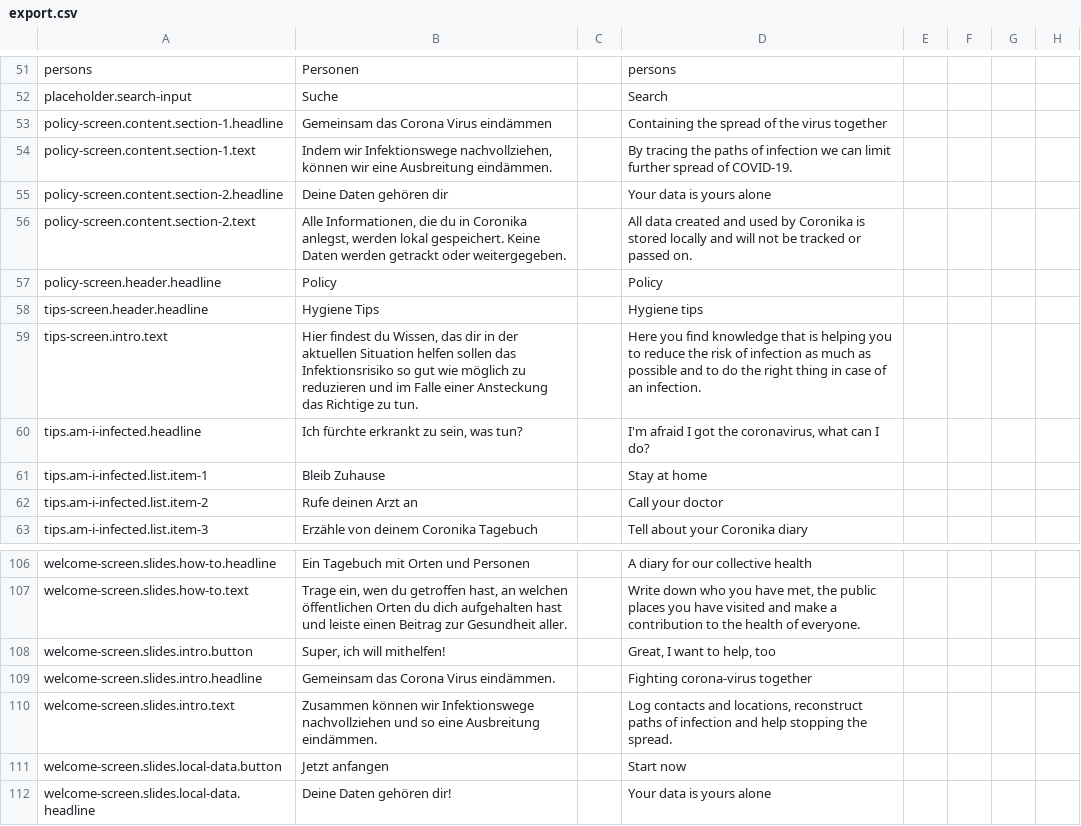
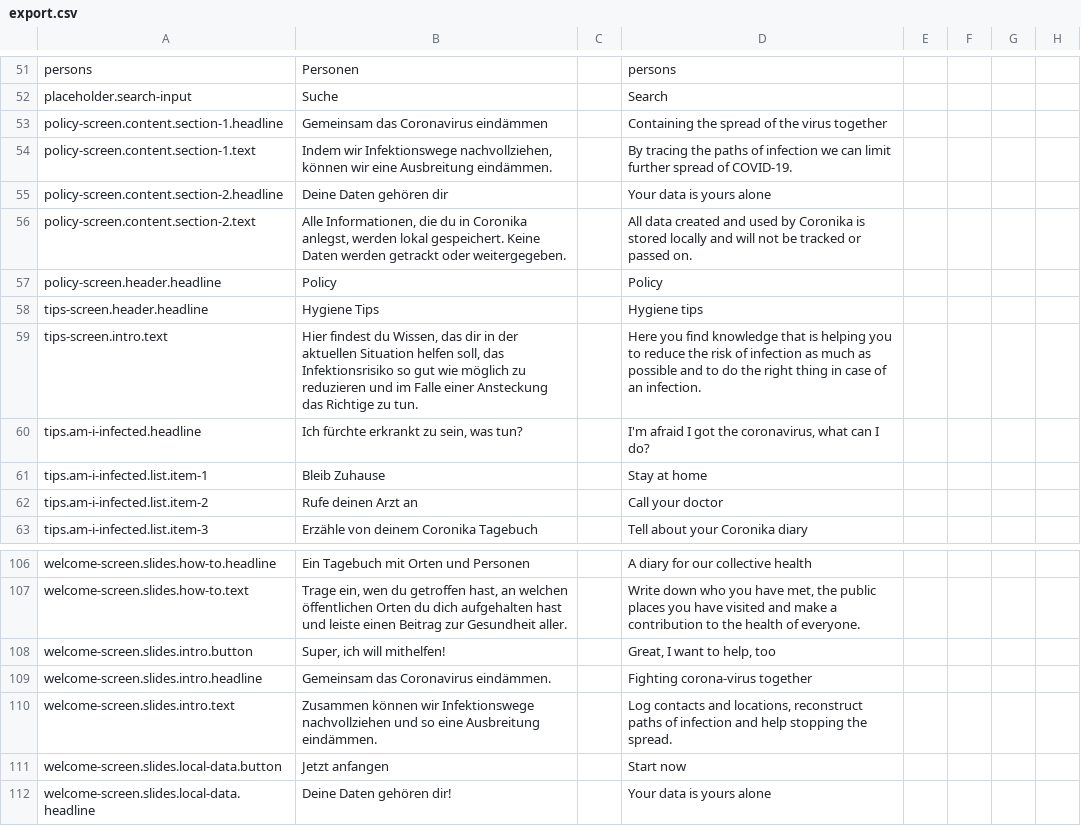
Before and after one commit to kreativzirkel/coronika, a CSV file: src/assets/translations/export.csv, drawn as a sheet; only a part is shown, gaps mark what is left out; the diff names each change by its address in the sheet, - before the commit and + after, or states it on an @@ line.

Commit message:
updates translations

```diff
--- a/src/assets/translations/export.csv
+++ b/src/assets/translations/export.csv
-B53: Gemeinsam das Corona Virus eindämmen
+B53: Gemeinsam das Coronavirus eindämmen
-B59: …Situation helfen sollen das Infektionsrisiko…
+B59: …Situation helfen soll, das Infektionsrisiko…
-B109: Gemeinsam das Corona Virus eindämmen.
+B109: Gemeinsam das Coronavirus eindämmen.
```
Also changed, not shown: 2 other files.
